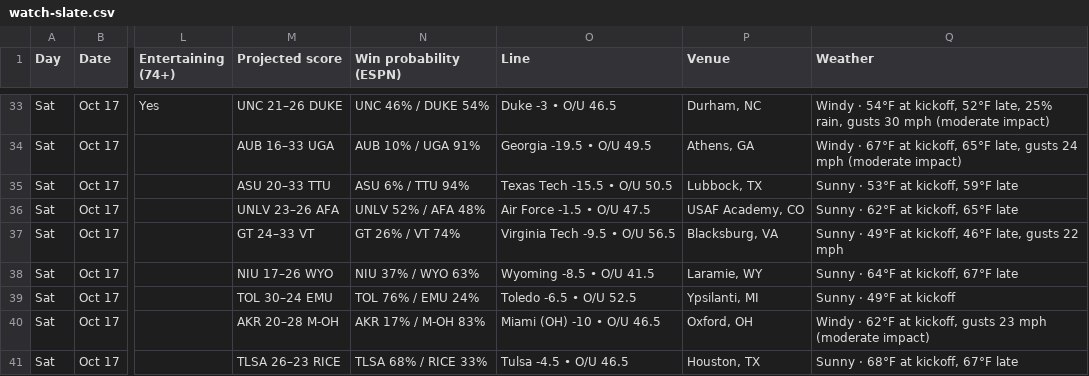
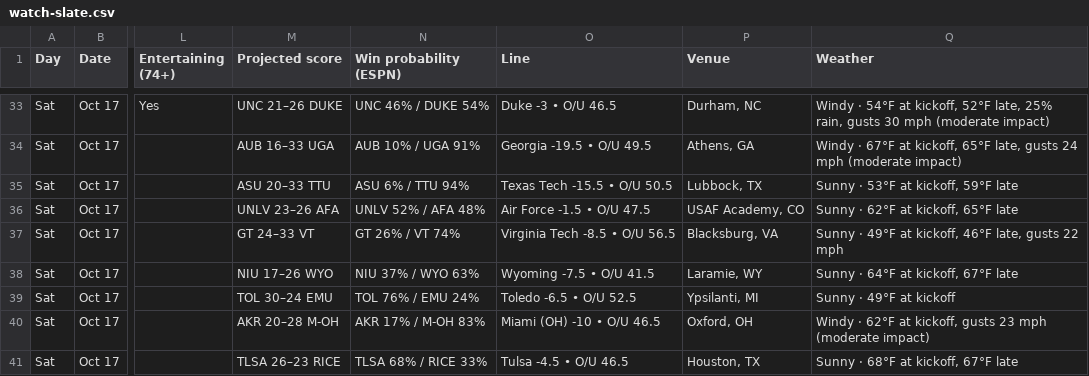
Before and after one commit to denegrijustin/football-watchability, a CSV file: public/exports/watch-slate.csv, drawn as a sheet; only a part is shown, gaps mark what is left out; the diff covers the shown part only; the diff names each change by its address in the sheet, - before the commit and + after, or states it on an @@ line.

```diff
--- a/public/exports/watch-slate.csv
+++ b/public/exports/watch-slate.csv
-O37 (Line): Virginia Tech -9.5 • O/U 56.5
+O37 (Line): Virginia Tech -8.5 • O/U 56.5
-O38 (Line): Wyoming -8.5 • O/U 41.5
+O38 (Line): Wyoming -7.5 • O/U 41.5
```
Also changed, not shown: 60 edited cells elsewhere in this file, 14 other files.
